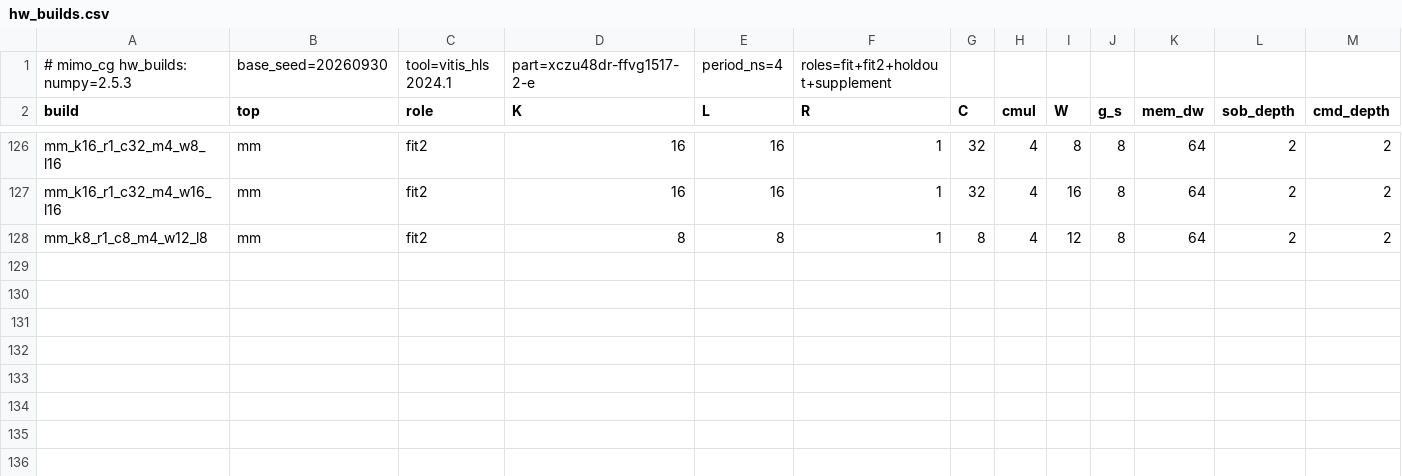
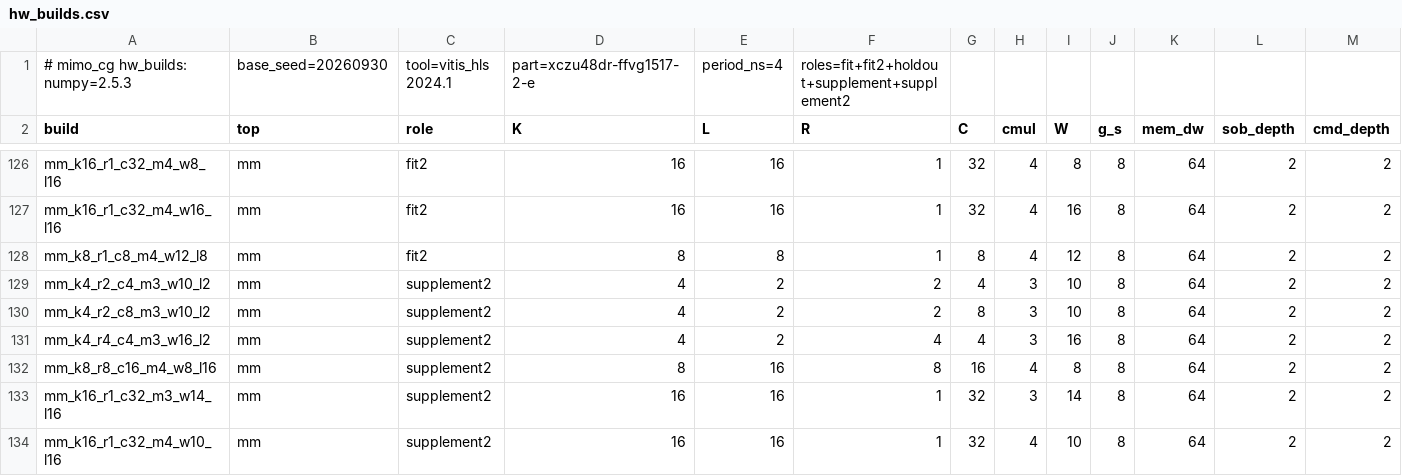
Before and after one commit to sdrangan/waveflow, a CSV file: examples/mimo_cg/paper_data/hw_builds.csv, drawn as a sheet; only a part is shown, gaps mark what is left out; rows hold the shown columns only; the diff names each change by its address in the sheet, - before the commit and + after, or states it on an @@ line.

```diff
--- a/examples/mimo_cg/paper_data/hw_builds.csv
+++ b/examples/mimo_cg/paper_data/hw_builds.csv
-F1 (R): roles=fit+fit2+holdout+supplement
+F1 (R): roles=fit+fit2+holdout+supplement+supplement2
+row 129: mm_k4_r2_c4_m3_w10_l2 | mm | supplement2 | 4 | 2 | 2 | 4 | 3 | 10 | 8 | 64 | 2 | 2
+row 130: mm_k4_r2_c8_m3_w10_l2 | mm | supplement2 | 4 | 2 | 2 | 8 | 3 | 10 | 8 | 64 | 2 | 2
+row 131: mm_k4_r4_c4_m3_w16_l2 | mm | supplement2 | 4 | 2 | 4 | 4 | 3 | 16 | 8 | 64 | 2 | 2
+row 132: mm_k8_r8_c16_m4_w8_l16 | mm | supplement2 | 8 | 16 | 8 | 16 | 4 | 8 | 8 | 64 | 2 | 2
+row 133: mm_k16_r1_c32_m3_w14_l16 | mm | supplement2 | 16 | 16 | 1 | 32 | 3 | 14 | 8 | 64 | 2 | 2
+row 134: mm_k16_r1_c32_m4_w10_l16 | mm | supplement2 | 16 | 16 | 1 | 32 | 4 | 10 | 8 | 64 | 2 | 2
```
Also changed, not shown: examples/mimo_cg/paper_data/hw_cycles.csv, 6 other files.
